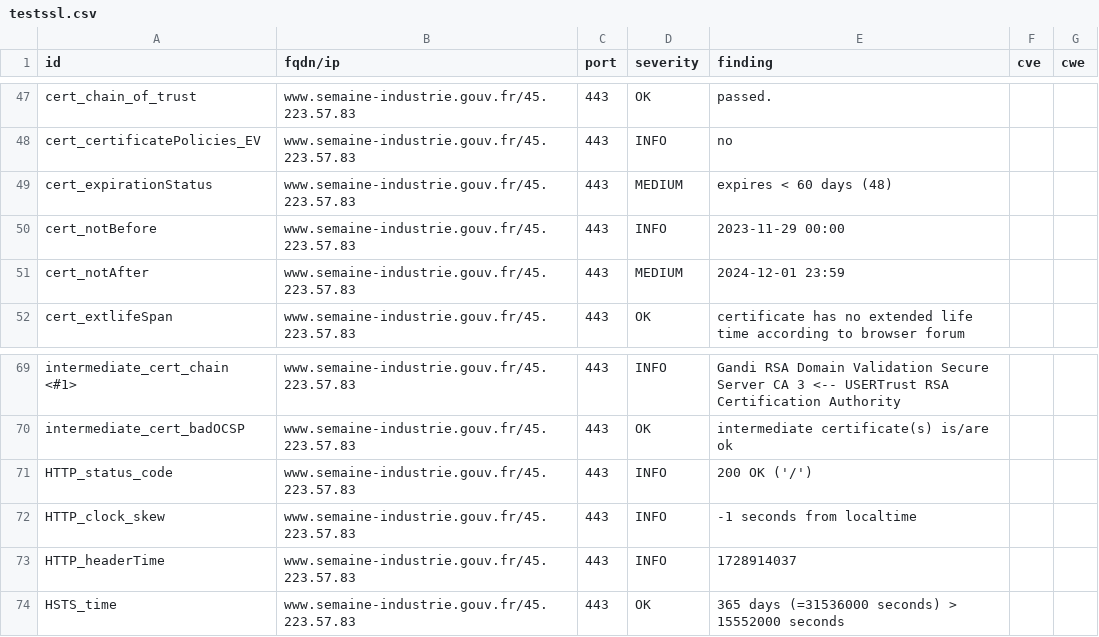
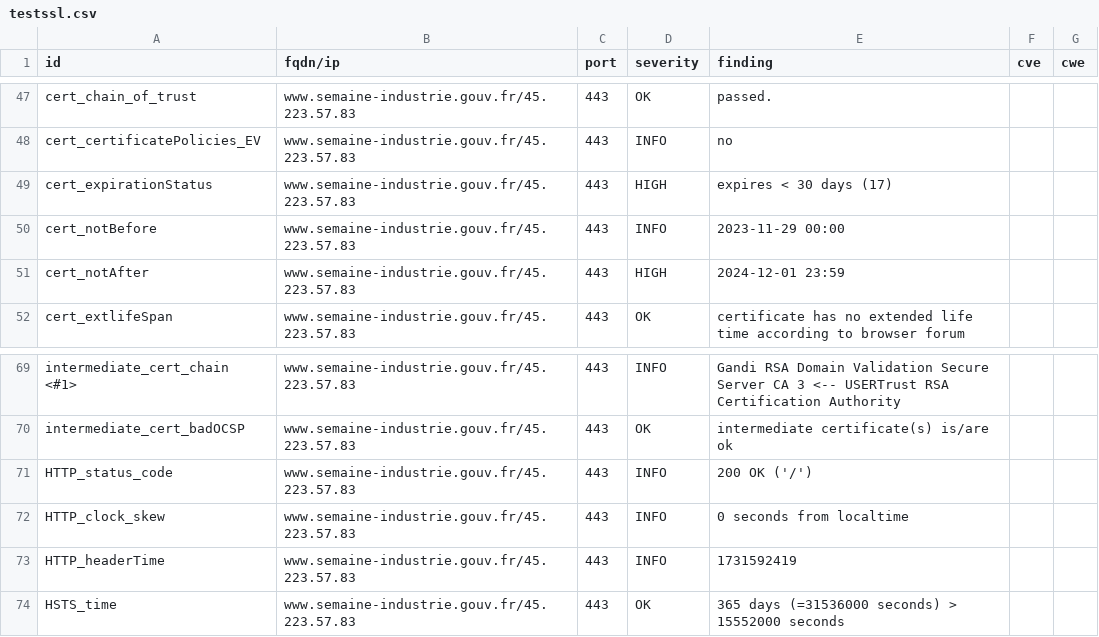
Before and after one commit to GKO-org/dashlordPrd9, a CSV file: results/aHR0cHM6Ly93d3cuc2VtYWluZS1pbmR1c3RyaWUuZ291di5mcg==/testssl.csv, drawn as a sheet; only a part is shown, gaps mark what is left out.

```diff
--- a/results/aHR0cHM6Ly93d3cuc2VtYWluZS1pbmR1c3RyaWUuZ291di5mcg==/testssl.csv
+++ b/results/aHR0cHM6Ly93d3cuc2VtYWluZS1pbmR1c3RyaWUuZ291di5mcg==/testssl.csv
@@ -48,5 +48,5 @@
 "cert_certificatePolicies_EV","www.semaine-industrie.gouv.fr/45.223.57.83","443","INFO","no","",""
-"cert_expirationStatus","www.semaine-industrie.gouv.fr/45.223.57.83","443","MEDIUM","expires < 60 days (48)","",""
+"cert_expirationStatus","www.semaine-industrie.gouv.fr/45.223.57.83","443","HIGH","expires < 30 days (17)","",""
 "cert_notBefore","www.semaine-industrie.gouv.fr/45.223.57.83","443","INFO","2023-11-29 00:00","",""
-"cert_notAfter","www.semaine-industrie.gouv.fr/45.223.57.83","443","MEDIUM","2024-12-01 23:59","",""
+"cert_notAfter","www.semaine-industrie.gouv.fr/45.223.57.83","443","HIGH","2024-12-01 23:59","",""
 "cert_extlifeSpan","www.semaine-industrie.gouv.fr/45.223.57.83","443","OK","certificate has no extended life time according to browser forum","",""
@@ -71,4 +71,4 @@
 "HTTP_status_code","www.semaine-industrie.gouv.fr/45.223.57.83","443","INFO","200 OK ('/')","",""
-"HTTP_clock_skew","www.semaine-industrie.gouv.fr/45.223.57.83","443","INFO","-1 seconds from localtime","",""
-"HTTP_headerTime","www.semaine-industrie.gouv.fr/45.223.57.83","443","INFO","1728914037","",""
+"HTTP_clock_skew","www.semaine-industrie.gouv.fr/45.223.57.83","443","INFO","0 seconds from localtime","",""
+"HTTP_headerTime","www.semaine-industrie.gouv.fr/45.223.57.83","443","INFO","1731592419","",""
 "HSTS_time","www.semaine-industrie.gouv.fr/45.223.57.83","443","OK","365 days (=31536000 seconds) > 15552000 seconds","",""
```
Also changed, not shown: 10 other files.
